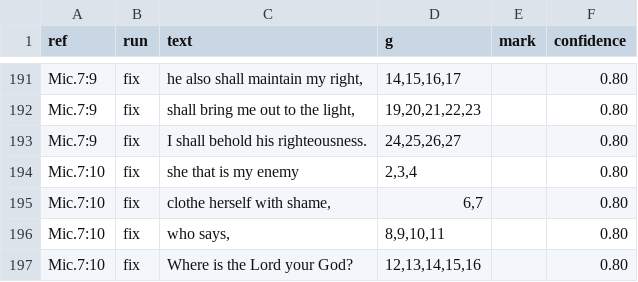
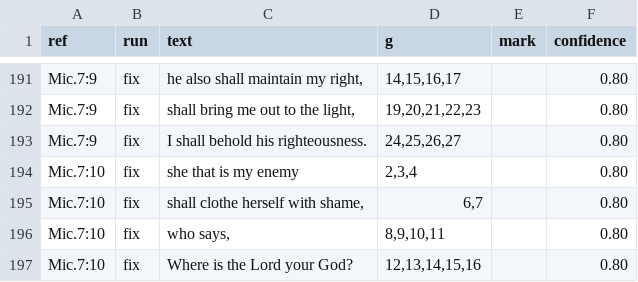
Before and after one commit to Jonathan-A-White/lampas, a TSV file: data/lxx/align/mic-07.tsv, drawn as a sheet; only a part is shown, gaps mark what is left out.

```diff
--- a/data/lxx/align/mic-07.tsv
+++ b/data/lxx/align/mic-07.tsv
@@ -194,3 +194,3 @@ Mic.7:9	fix	I shall behold his righteousness.	24,25,26,27		0.80
 Mic.7:10	fix	she that is my enemy	2,3,4		0.80
-Mic.7:10	fix	clothe herself with shame,	6,7		0.80
+Mic.7:10	fix	shall clothe herself with shame,	6,7		0.80
 Mic.7:10	fix	who says,	8,9,10,11		0.80
```
Also changed, not shown: data/lxx/align/mic-01.tsv, data/lxx/align/mic-05.tsv, 4 other files.
